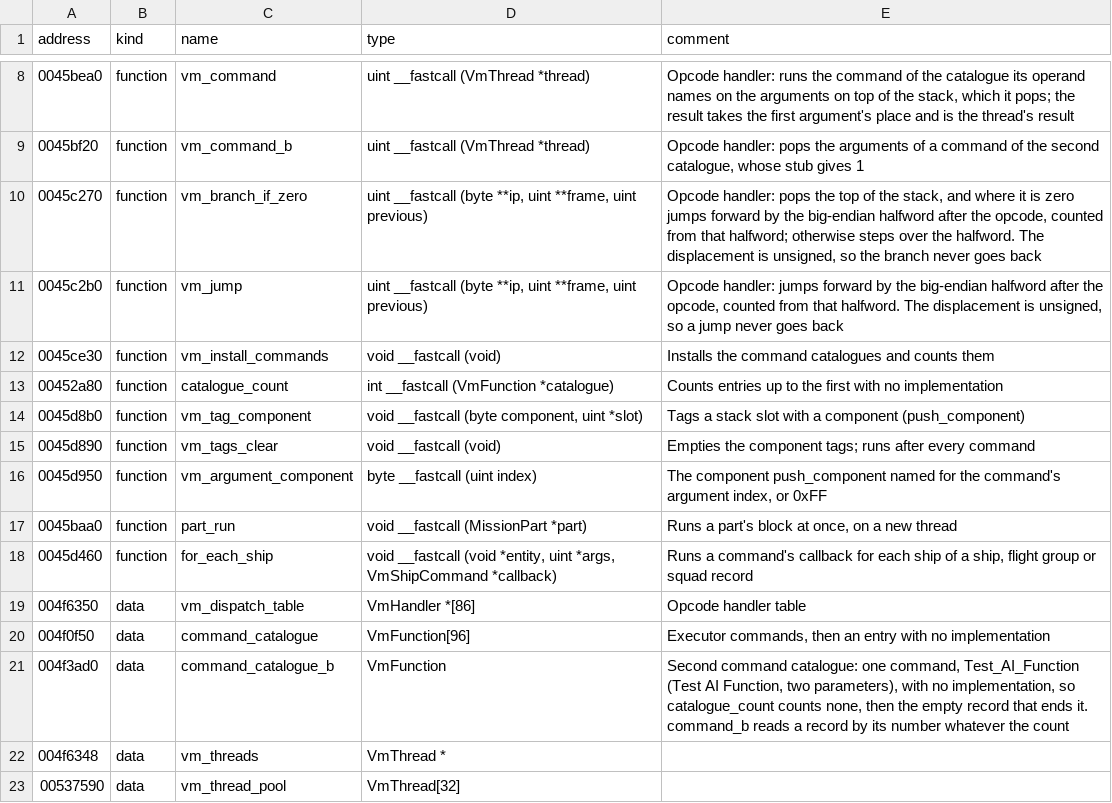
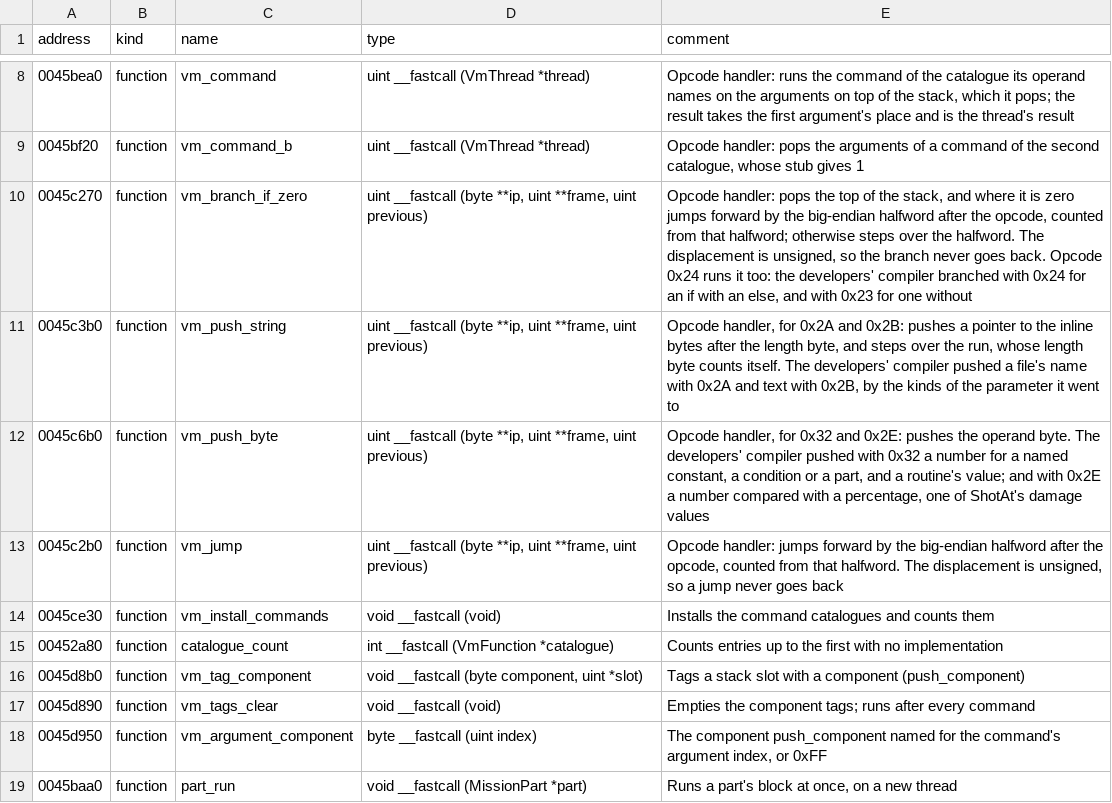
Before and after one commit to OpenReliant/openreliant, a TSV file: ghidra/names/LANCER.EXE.tsv, drawn as a sheet; only a part is shown, gaps mark what is left out; the shorter side is filled out with more unchanged rows.

Commit message:
feat: mission scripts read as statements and lower back to the same bytes (#1128)
The first step of the text path in #1126: the script as statements, read
back from the bytecode and lowered to it again the way the developers'
compiler made it.

- `dte/statements.zig`: the statements (command, call, spawn,
assignment, `if` with or without `else`, random choice, `return`) over
expressions, and `lower`, which writes them with the compiler's rules.
- `dte/decompile.zig`: reads a routine's bytecode as statements. A
command keeps the arguments the script pushes, so the 19 commands in
missions 88, 271 and 801 that get too few still come back exactly.
- `sltool dte check` reads every routine as statements, lowers them
again and compares the result. All 3703 routines of the 44 shipped
missions come back byte for byte, but for the bytes no instruction
reaches: padding, filler, and a random choice's unused arm slots, which
hold stale bytes.
- The rules: `branch_if_zero_alt` for an `if` with an `else`; push forms
by the parameter's kinds; `push_byte_alt` for numbers compared with
ShotAt's damage values, whose kind bit `0x1000` is now named
`percentage` in `ParamKinds`; constants once each in first-use order;
room for ten arms in a random choice. They are documented in
docs/formats/dte.md (Statements), and the shared opcode handlers carry
them in Ghidra's names table.
- `assemble.Routine` gains `pushText` and room for a random choice's
arms.
- The opcode table (`engine/vm/opcodes.zig`) names each opcode, `.opcode
= .branch_if_zero`, as tablegen now writes it from `dte.Opcode`; `make
vm-opcodes` regenerates it with every other column unchanged.
`dte.Instruction` reads its wide operand and its constant's index
itself, so the listing now names wide ships and shows wide constants.
- Nothing is checked against the game's own lists, so a mission made for
mods, with orders and commands of its own, reads back and lowers the
same way; a test shows it.

Not in this step: the Luau text, its parser, and `sltool dte build` and
`decompile`.

Closes #1127

```diff
--- a/ghidra/names/LANCER.EXE.tsv
+++ b/ghidra/names/LANCER.EXE.tsv
@@ -9,3 +9,5 @@ address	kind	name	type	comment
 0045bf20	function	vm_command_b	uint __fastcall (VmThread *thread)	Opcode handler: pops the arguments of a command of the second catalogue, whose stub gives 1
-0045c270	function	vm_branch_if_zero	uint __fastcall (byte **ip, uint **frame, uint previous)	Opcode handler: pops the top of the stack, and where it is zero jumps forward by the big-endian halfword after the opcode, counted from that halfword; otherwise steps over the halfword. The displacement is unsigned, so the branch never goes back
+0045c270	function	vm_branch_if_zero	uint __fastcall (byte **ip, uint **frame, uint previous)	Opcode handler: pops the top of the stack, and where it is zero jumps forward by the big-endian halfword after the opcode, counted from that halfword; otherwise steps over the halfword. The displacement is unsigned, so the branch never goes back. Opcode 0x24 runs it too: the developers' compiler branched with 0x24 for an if with an else, and with 0x23 for one without
+0045c3b0	function	vm_push_string	uint __fastcall (byte **ip, uint **frame, uint previous)	Opcode handler, for 0x2A and 0x2B: pushes a pointer to the inline bytes after the length byte, and steps over the run, whose length byte counts itself. The developers' compiler pushed a file's name with 0x2A and text with 0x2B, by the kinds of the parameter it went to
+0045c6b0	function	vm_push_byte	uint __fastcall (byte **ip, uint **frame, uint previous)	Opcode handler, for 0x32 and 0x2E: pushes the operand byte. The developers' compiler pushed with 0x32 a number for a named constant, a condition or a part, and a routine's value; and with 0x2E a number compared with a percentage, one of ShotAt's damage values
 0045c2b0	function	vm_jump	uint __fastcall (byte **ip, uint **frame, uint previous)	Opcode handler: jumps forward by the big-endian halfword after the opcode, counted from that halfword. The displacement is unsigned, so a jump never goes back
```
Also changed, not shown: 15 other files.
